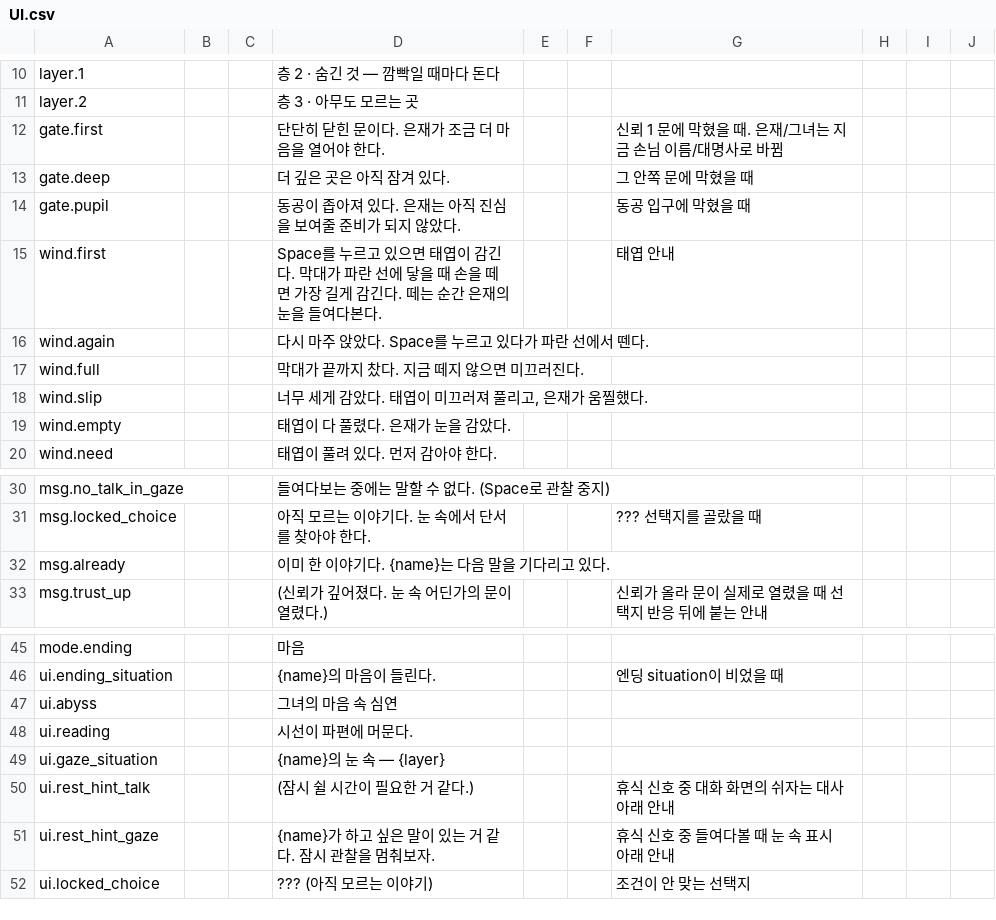
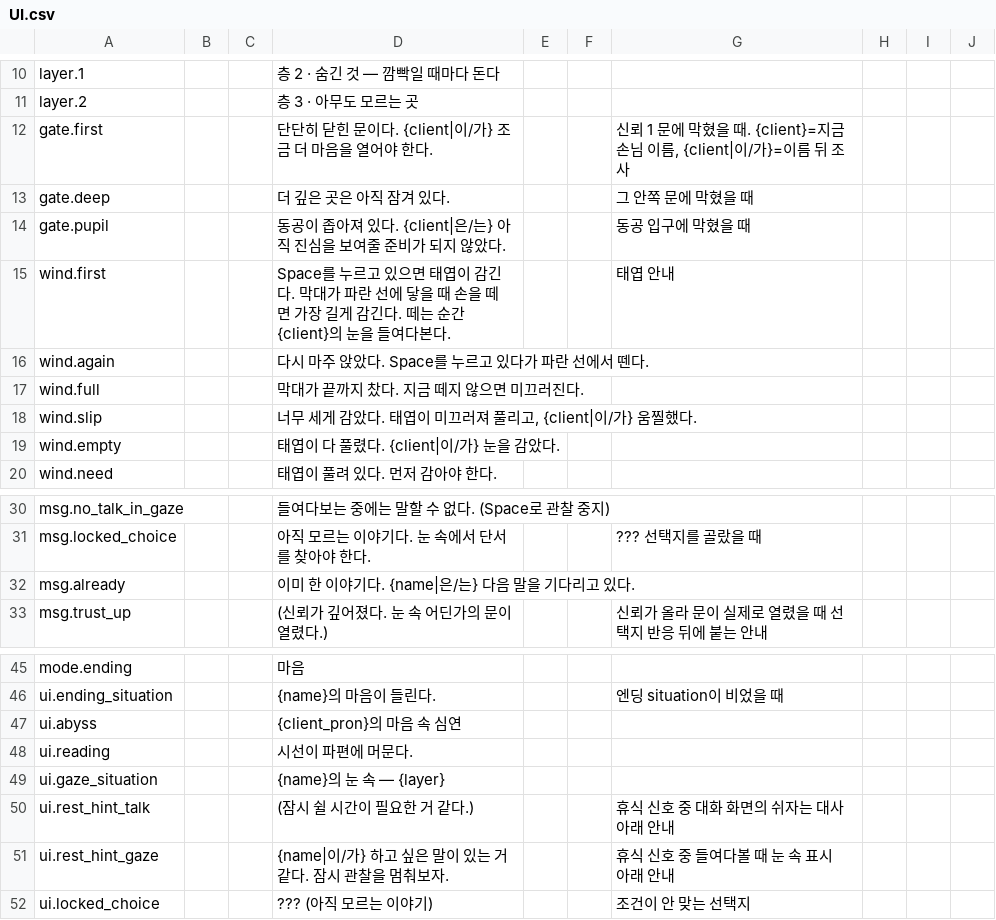
Before and after one commit to xpaklove12-lang/Corner1, a CSV file: Assets/EyeMaze/Data/Loc/UI.csv, drawn as a sheet; only a part is shown, gaps mark what is left out; the diff covers the shown part only.

```diff
--- a/Assets/EyeMaze/Data/Loc/UI.csv
+++ b/Assets/EyeMaze/Data/Loc/UI.csv
@@ -11,10 +11,10 @@ layer.1,,,층 2 · 숨긴 것 — 깜빡일 때마다 돈다,,,,,,
 layer.2,,,층 3 · 아무도 모르는 곳,,,,,,
-gate.first,,,단단히 닫힌 문이다. 은재가 조금 더 마음을 열어야 한다.,,,신뢰 1 문에 막혔을 때. 은재/그녀는 지금 손님 이름/대명사로 바뀜,,,
+gate.first,,,단단히 닫힌 문이다. {client|이/가} 조금 더 마음을 열어야 한다.,,,"신뢰 1 문에 막혔을 때. {client}=지금 손님 이름, {client|이/가}=이름 뒤 조사",,,
 gate.deep,,,더 깊은 곳은 아직 잠겨 있다.,,,그 안쪽 문에 막혔을 때,,,
-gate.pupil,,,동공이 좁아져 있다. 은재는 아직 진심을 보여줄 준비가 되지 않았다.,,,동공 입구에 막혔을 때,,,
-wind.first,,,Space를 누르고 있으면 태엽이 감긴다. 막대가 파란 선에 닿을 때 손을 떼면 가장 길게 감긴다. 떼는 순간 은재의 눈을 들여다본다.,,,태엽 안내,,,
+gate.pupil,,,동공이 좁아져 있다. {client|은/는} 아직 진심을 보여줄 준비가 되지 않았다.,,,동공 입구에 막혔을 때,,,
+wind.first,,,Space를 누르고 있으면 태엽이 감긴다. 막대가 파란 선에 닿을 때 손을 떼면 가장 길게 감긴다. 떼는 순간 {client}의 눈을 들여다본다.,,,태엽 안내,,,
 wind.again,,,다시 마주 앉았다. Space를 누르고 있다가 파란 선에서 뗀다.,,,,,,
 wind.full,,,막대가 끝까지 찼다. 지금 떼지 않으면 미끄러진다.,,,,,,
-wind.slip,,,"너무 세게 감았다. 태엽이 미끄러져 풀리고, 은재가 움찔했다.",,,,,,
-wind.empty,,,태엽이 다 풀렸다. 은재가 눈을 감았다.,,,,,,
+wind.slip,,,"너무 세게 감았다. 태엽이 미끄러져 풀리고, {client|이/가} 움찔했다.",,,,,,
+wind.empty,,,태엽이 다 풀렸다. {client|이/가} 눈을 감았다.,,,,,,
 wind.need,,,태엽이 풀려 있다. 먼저 감아야 한다.,,,,,,
@@ -31,3 +31,3 @@ msg.no_talk_in_gaze,,,들여다보는 중에는 말할 수 없다. (Space로 관
 msg.locked_choice,,,아직 모르는 이야기다. 눈 속에서 단서를 찾아야 한다.,,,??? 선택지를 골랐을 때,,,
-msg.already,,,이미 한 이야기다. {name}는 다음 말을 기다리고 있다.,,,,,,
+msg.already,,,이미 한 이야기다. {name|은/는} 다음 말을 기다리고 있다.,,,,,,
 msg.trust_up,,,(신뢰가 깊어졌다. 눈 속 어딘가의 문이 열렸다.),,,신뢰가 올라 문이 실제로 열렸을 때 선택지 반응 뒤에 붙는 안내,,,
@@ -46,3 +46,3 @@ mode.ending,,,마음,,,,,,
 ui.ending_situation,,,{name}의 마음이 들린다.,,,엔딩 situation이 비었을 때,,,
-ui.abyss,,,그녀의 마음 속 심연,,,,,,
+ui.abyss,,,{client_pron}의 마음 속 심연,,,,,,
 ui.reading,,,시선이 파편에 머문다.,,,,,,
@@ -50,3 +50,3 @@ ui.gaze_situation,,,{name}의 눈 속 — {layer},,,,,,
 ui.rest_hint_talk,,,(잠시 쉴 시간이 필요한 거 같다.),,,휴식 신호 중 대화 화면의 쉬자는 대사 아래 안내,,,
-ui.rest_hint_gaze,,,{name}가 하고 싶은 말이 있는 거 같다. 잠시 관찰을 멈춰보자.,,,휴식 신호 중 들여다볼 때 눈 속 표시 아래 안내,,,
+ui.rest_hint_gaze,,,{name|이/가} 하고 싶은 말이 있는 거 같다. 잠시 관찰을 멈춰보자.,,,휴식 신호 중 들여다볼 때 눈 속 표시 아래 안내,,,
 ui.locked_choice,,,??? (아직 모르는 이야기),,,조건이 안 맞는 선택지,,,
```
Also changed, not shown: 28 added rows elsewhere in this file, 21 other files.
